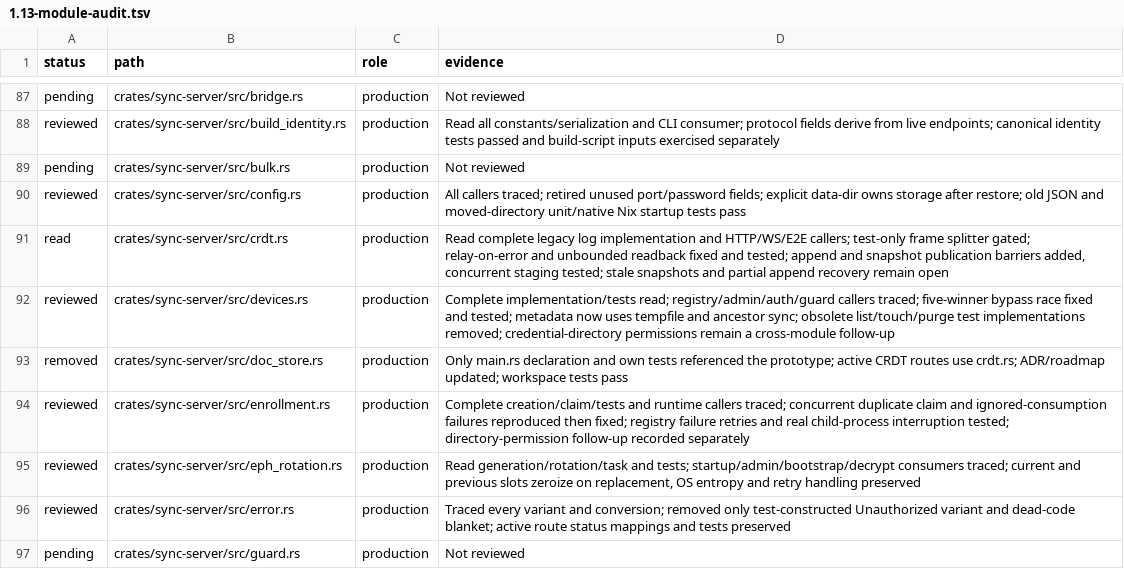
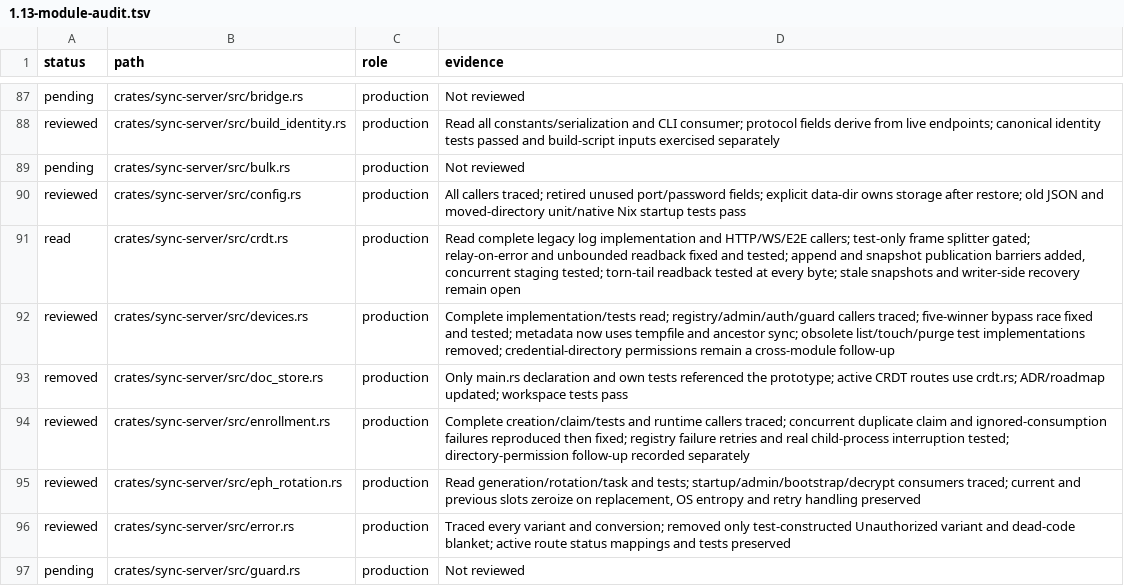
Before and after one commit to Savemech/obsetync, a TSV file: docs/1.13-module-audit.tsv, drawn as a sheet; only a part is shown, gaps mark what is left out.

Commit message:
fix: return only complete CRDT records on readback

```diff
--- a/docs/1.13-module-audit.tsv
+++ b/docs/1.13-module-audit.tsv
@@ -90,3 +90,3 @@ pending	crates/sync-server/src/bulk.rs	production	Not reviewed
 reviewed	crates/sync-server/src/config.rs	production	All callers traced; retired unused port/password fields; explicit data-dir owns storage after restore; old JSON and moved-directory unit/native Nix startup tests pass
-read	crates/sync-server/src/crdt.rs	production	Read complete legacy log implementation and HTTP/WS/E2E callers; test-only frame splitter gated; relay-on-error and unbounded readback fixed and tested; append and snapshot publication barriers added, concurrent staging tested; stale snapshots and partial append recovery remain open
+read	crates/sync-server/src/crdt.rs	production	Read complete legacy log implementation and HTTP/WS/E2E callers; test-only frame splitter gated; relay-on-error and unbounded readback fixed and tested; append and snapshot publication barriers added, concurrent staging tested; torn-tail readback tested at every byte; stale snapshots and writer-side recovery remain open
 reviewed	crates/sync-server/src/devices.rs	production	Complete implementation/tests read; registry/admin/auth/guard callers traced; five-winner bypass race fixed and tested; metadata now uses tempfile and ancestor sync; obsolete list/touch/purge test implementations removed; credential-directory permissions remain a cross-module follow-up
```
Also changed, not shown: 4 other files.
